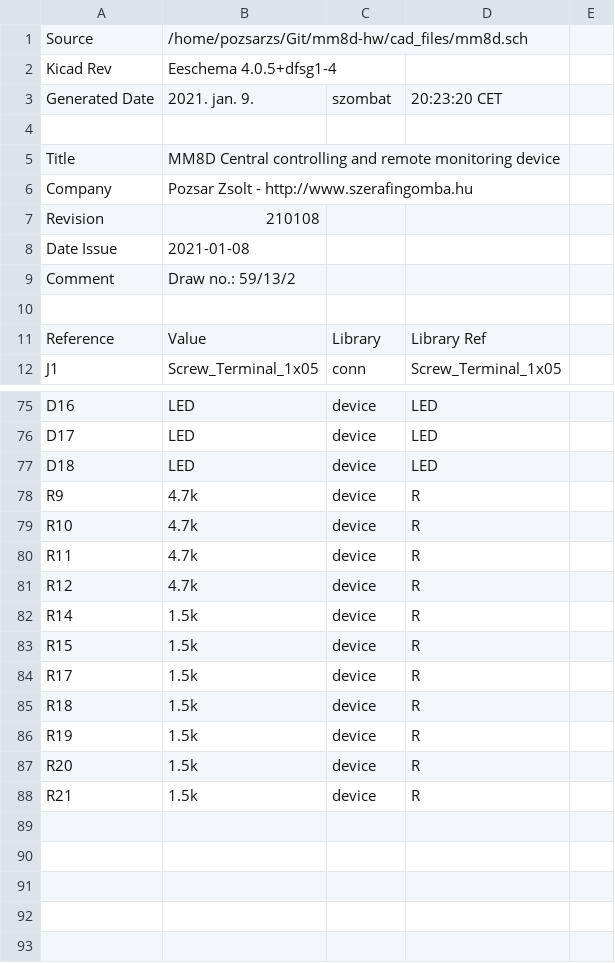
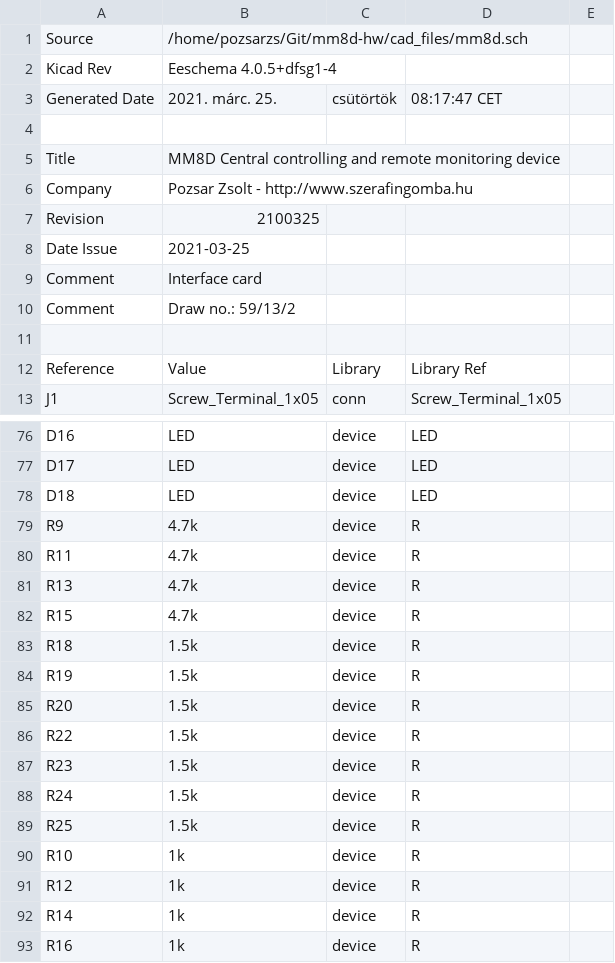
Before and after one commit to pozsarzs/mm8d-hw, a CSV file: cad_files/mm8d.csv, drawn as a sheet; only a part is shown, gaps mark what is left out; the diff covers the shown part only.

```diff
--- a/cad_files/mm8d.csv
+++ b/cad_files/mm8d.csv
@@ -2,3 +2,3 @@ Source,/home/pozsarzs/Git/mm8d-hw/cad_files/mm8d.sch
 Kicad Rev,Eeschema 4.0.5+dfsg1-4
-Generated Date,2021. jan.  9., szombat, 20:23:20 CET
+Generated Date,2021. márc. 25., csütörtök, 08:17:47 CET
 
@@ -6,4 +6,5 @@ Title,MM8D Central controlling and remote monitoring device
 Company,Pozsar Zsolt - http://www.szerafingomba.hu
-Revision,210108
-Date Issue,2021-01-08
+Revision,2100325
+Date Issue,2021-03-25
+Comment,Interface card
 Comment,Draw no.: 59/13/2
@@ -78,8 +79,5 @@ D18,LED,device,LED
 R9,4.7k,device,R
-R10,4.7k,device,R
 R11,4.7k,device,R
-R12,4.7k,device,R
-R14,1.5k,device,R
-R15,1.5k,device,R
-R17,1.5k,device,R
+R13,4.7k,device,R
+R15,4.7k,device,R
 R18,1.5k,device,R
@@ -87,2 +85,9 @@ R19,1.5k,device,R
 R20,1.5k,device,R
-R21,1.5k,device,R
+R22,1.5k,device,R
+R23,1.5k,device,R
+R24,1.5k,device,R
+R25,1.5k,device,R
+R10,1k,device,R
+R12,1k,device,R
+R14,1k,device,R
+R16,1k,device,R
```
Also changed, not shown: 5 moved rows and 3 edited cells elsewhere in this file, 7 other files.
